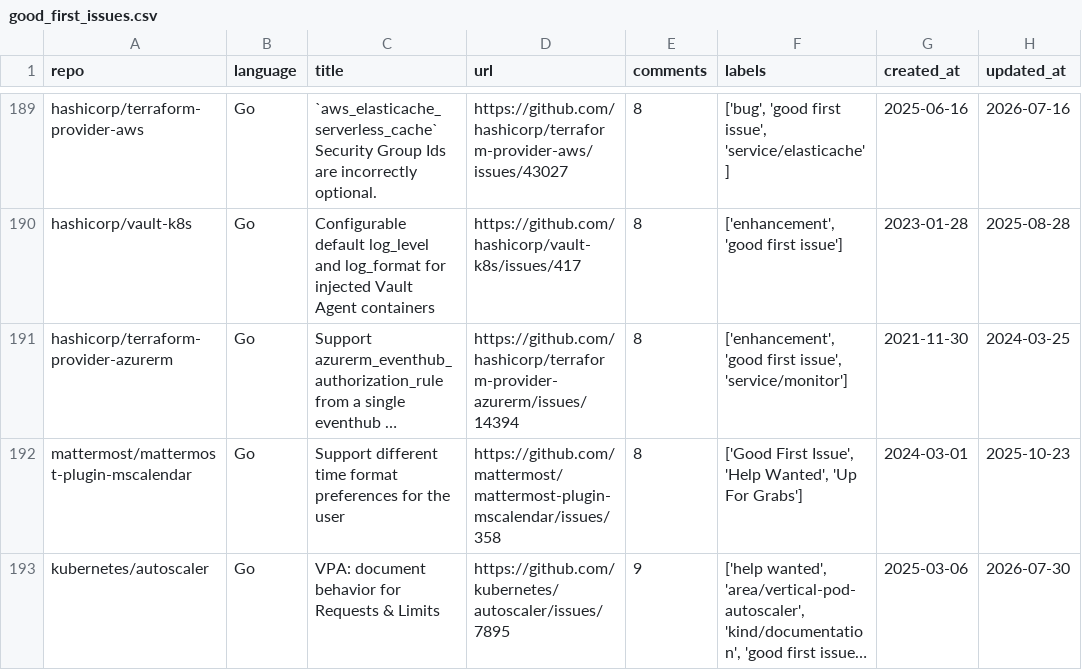
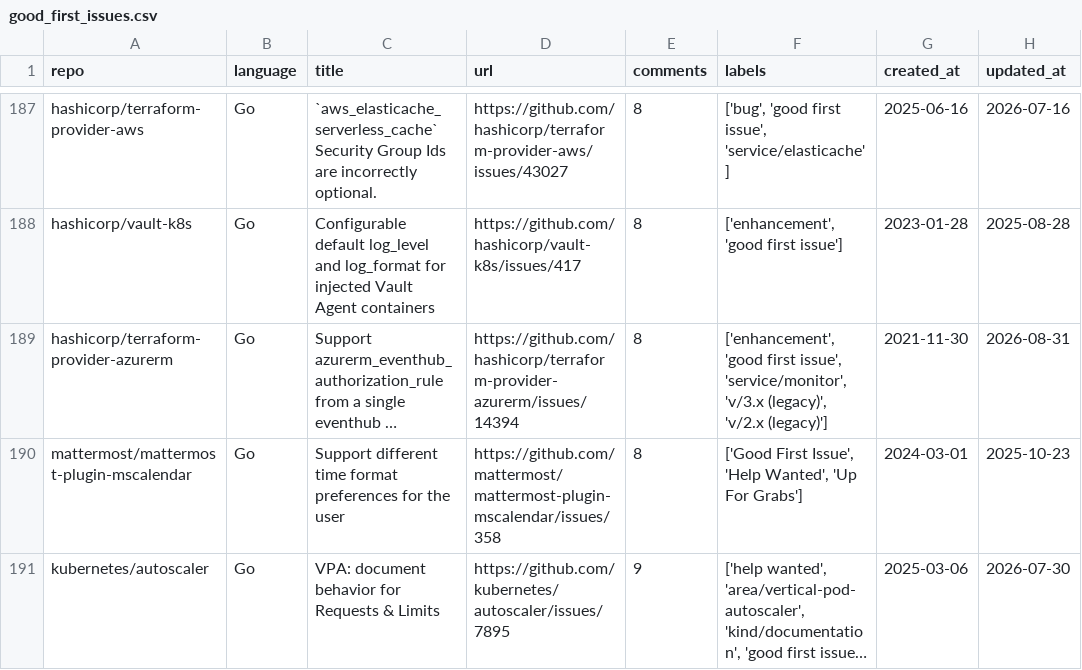
Before and after one commit to drkrillo/good-first-issues, a CSV file: good_first_issues.csv, drawn as a sheet; only a part is shown, gaps mark what is left out; long unchanged cells end in …; addresses are those after the commit; the diff covers the shown part only; the diff names each change by its address in the sheet, - before the commit and + after, or states it on an @@ line.

```diff
--- a/good_first_issues.csv
+++ b/good_first_issues.csv
-F189 (labels): …first issue', 'service/monitor']
+F189 (labels): …first issue', 'service/monitor', 'v/3.x (legacy)', 'v/2.x (legacy)']
-H189 (updated_at): 2024-03-25
+H189 (updated_at): 2026-08-31
```
Also changed, not shown: 4 added rows, 7 removed rows and 7 edited cells elsewhere in this file, 1 other file.
